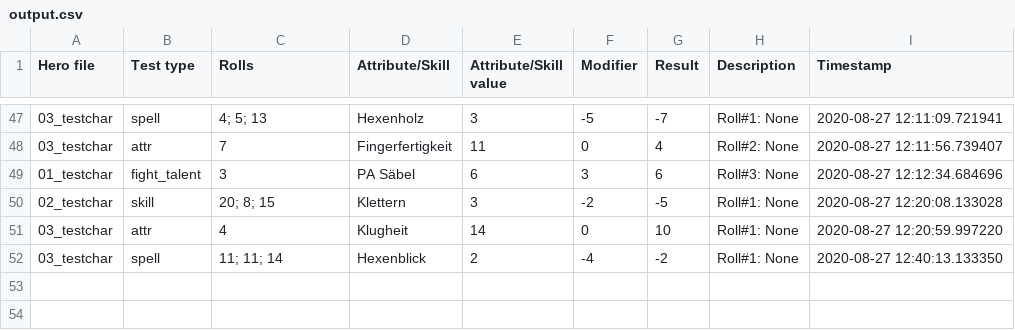
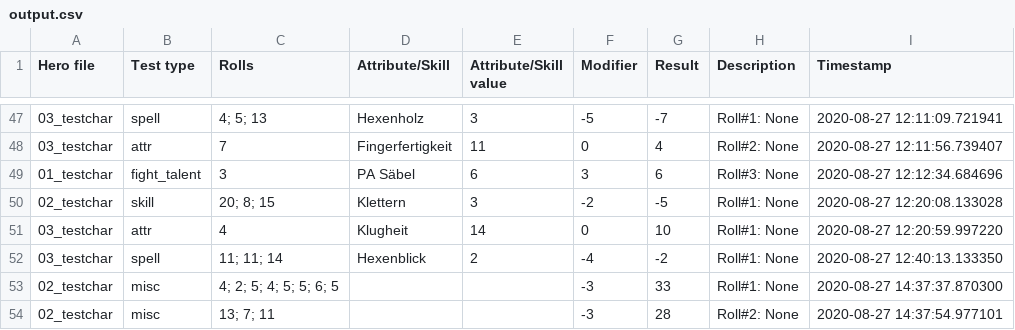
Before and after one commit to AndreasBamesberger/DSATester, a CSV file: output.csv, drawn as a sheet; only a part is shown, gaps mark what is left out; the diff names each change by its address in the sheet, - before the commit and + after, or states it on an @@ line.

Commit message:
fixed gui misc tests

```diff
--- a/output.csv
+++ b/output.csv
+row 53: 02_testchar | misc | 4; 2; 5; 4; 5; 5; 6; 5 |  |  | -3 | 33 | Roll#1: None | 2020-08-27 14:37:37.870300
+row 54: 02_testchar | misc | 13; 7; 11 |  |  | -3 | 28 | Roll#2: None | 2020-08-27 14:37:54.977101
```
Also changed, not shown: 2 other files.
